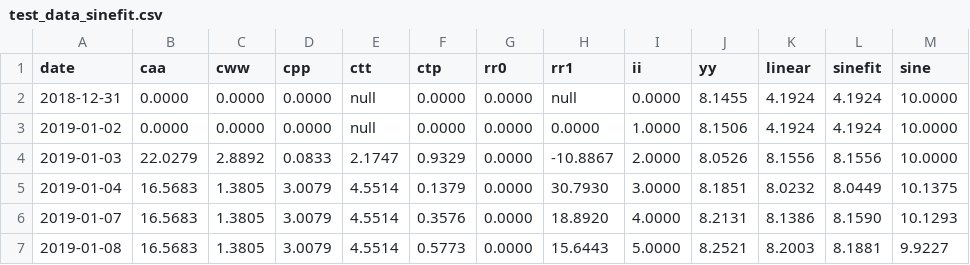
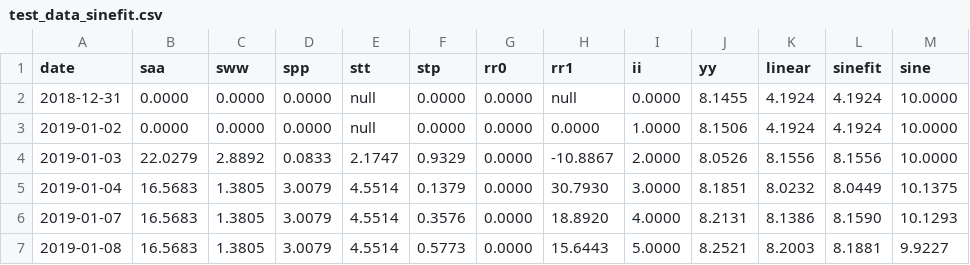
Before and after one commit to sqlmath/sqlmath, a CSV file: test_data_sinefit.csv, drawn as a sheet; only a part is shown.

Commit message:
- sqlmath - Rename sql-functions xxx_cosfit_xxx() to xxx_sinefit_xxx(). - part5

```diff
--- a/test_data_sinefit.csv
+++ b/test_data_sinefit.csv
@@ -1,2 +1,2 @@
-date	caa	cww	cpp	ctt	ctp	rr0	rr1	ii	yy	linear	sinefit	sine
+date	saa	sww	spp	stt	stp	rr0	rr1	ii	yy	linear	sinefit	sine
 2018-12-31	0.0000	0.0000	0.0000	null	0.0000	0.0000	null	0.0000	8.1455	4.1924	4.1924	10.0000
```
Also changed, not shown: 2 other files.
